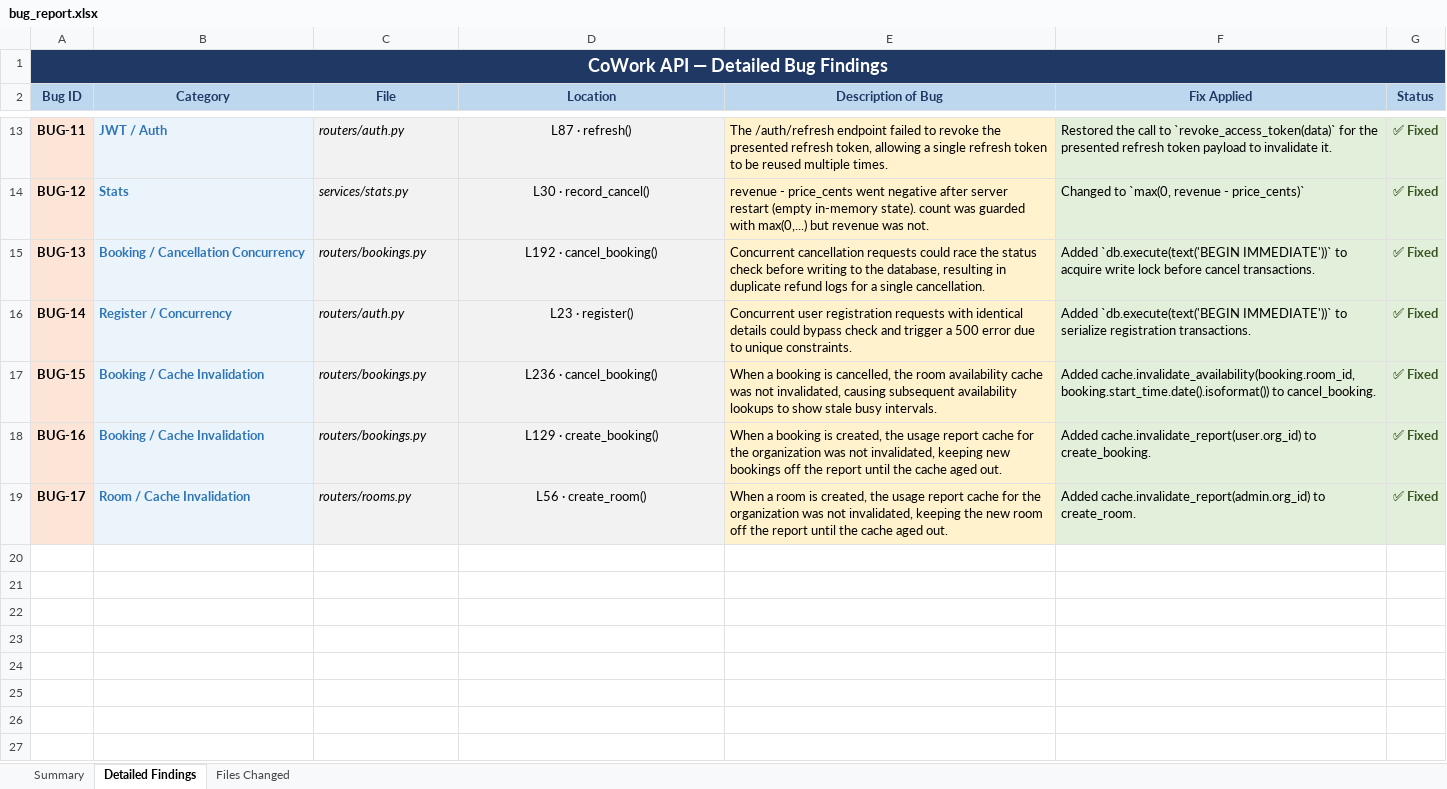
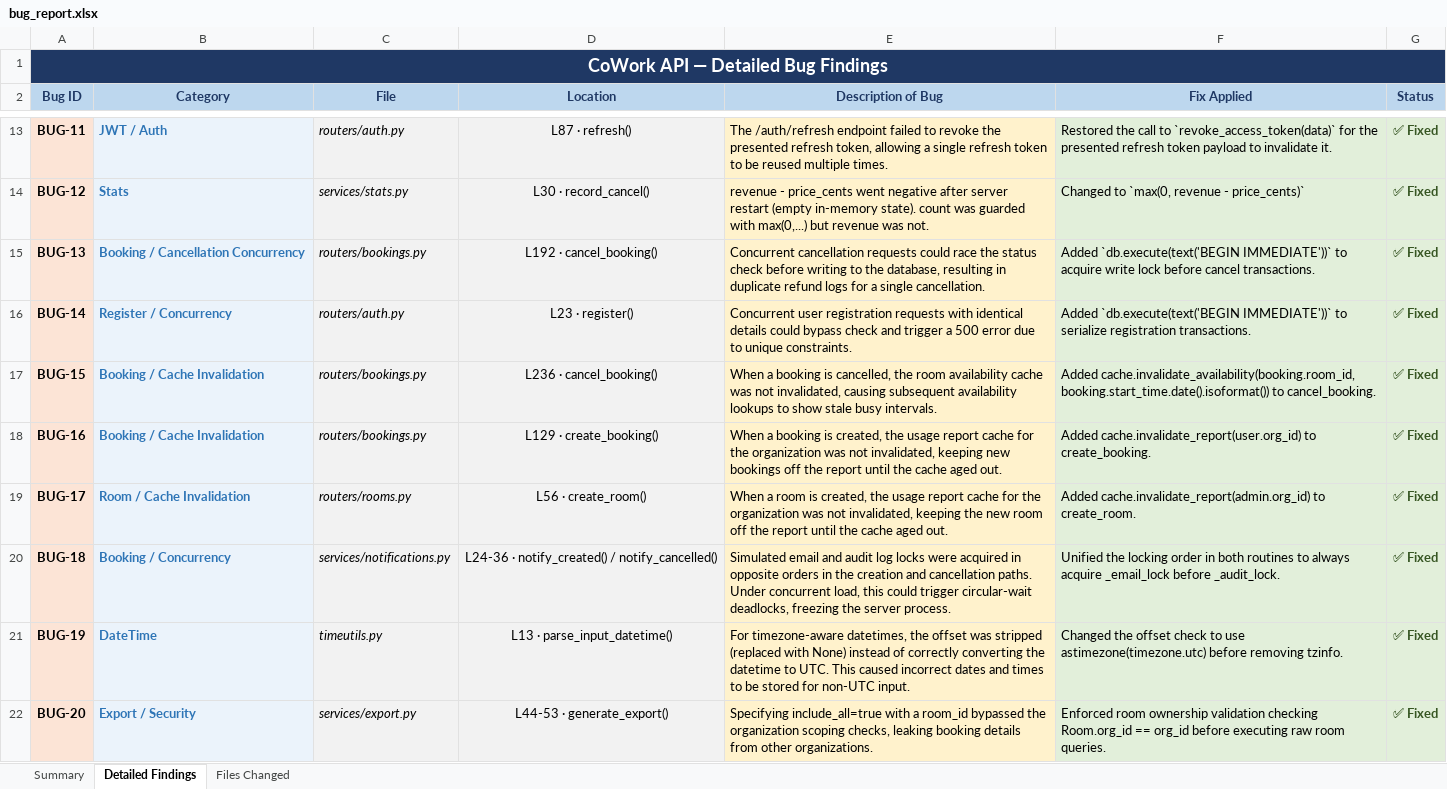
Before and after one commit to tanjim079/ICT_Fest_Hackathon_Preliminary, an Excel workbook: bug_report.xlsx, sheet Detailed Findings, drawn as a sheet; only a part is shown, gaps mark what is left out; values as stored, in another font and other column widths than the file's, no borders; the diff names each change by its address in the sheet, - before the commit and + after, or states it on an @@ line.

Commit message:
Fix notification deadlock and update bug reports with BUG-18, BUG-19, BUG-20 details

```diff
--- a/bug_report.xlsx (sheet Detailed Findings)
+++ b/bug_report.xlsx (sheet Detailed Findings)
+row 20: BUG-18 | Booking / Concurrency | services/notifications.py | L24-36 · notify_created() / notify_cancelled() | Simulated email and audit log locks were acquired in opposite orders in the creation and cancellation paths. Under concurrent load, this could trigger circular-wait deadlocks, freezing the server process. | Unified the locking order in both routines to always acquire _email_lock before _audit_lock. | ✅ Fixed
+row 21: BUG-19 | DateTime | timeutils.py | L13 · parse_input_datetime() | For timezone-aware datetimes, the offset was stripped (replaced with None) instead of correctly converting the datetime to UTC. This caused incorrect dates and times to be stored for non-UTC input. | Changed the offset check to use astimezone(timezone.utc) before removing tzinfo. | ✅ Fixed
+row 22: BUG-20 | Export / Security | services/export.py | L44-53 · generate_export() | Specifying include_all=true with a room_id bypassed the organization scoping checks, leaking booking details from other organizations. | Enforced room ownership validation checking Room.org_id == org_id before executing raw room queries. | ✅ Fixed
```
Also changed, not shown: sheet Summary, sheet Files Changed, 3 other files.
